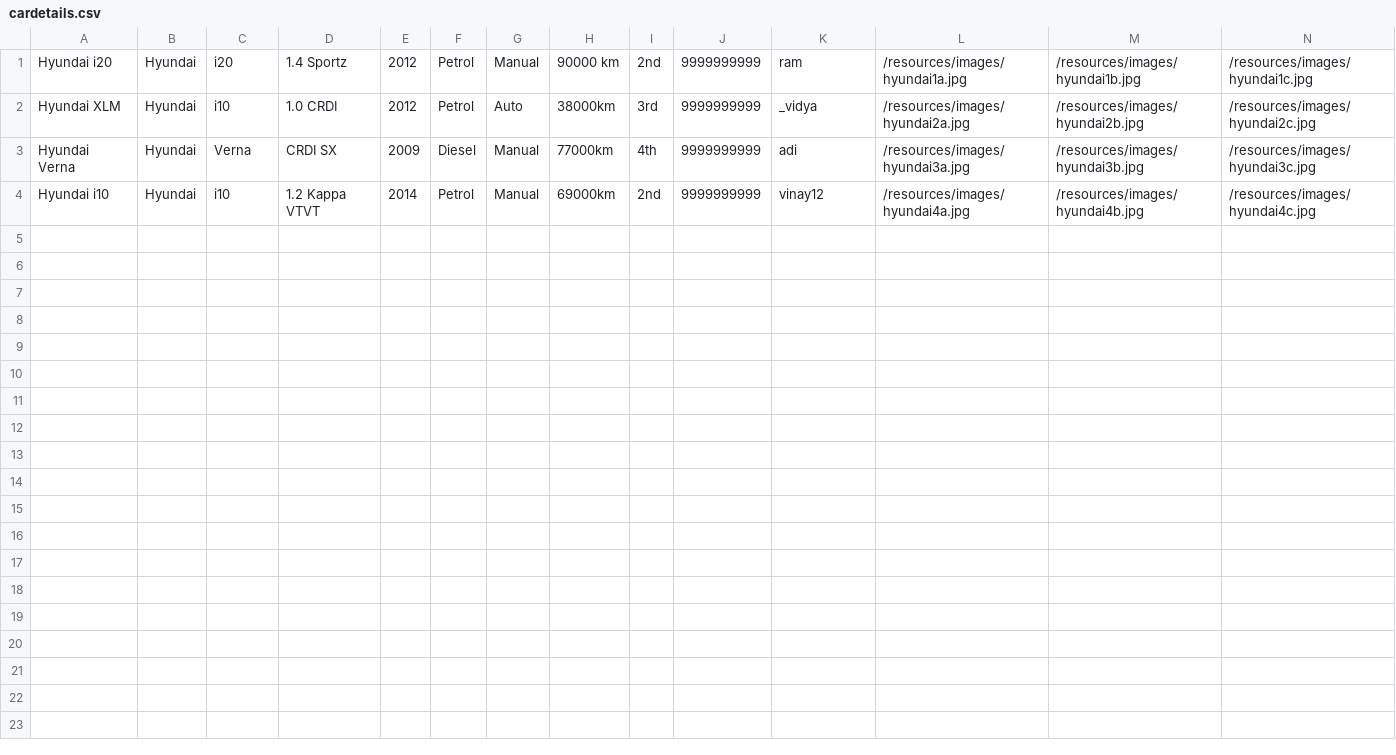
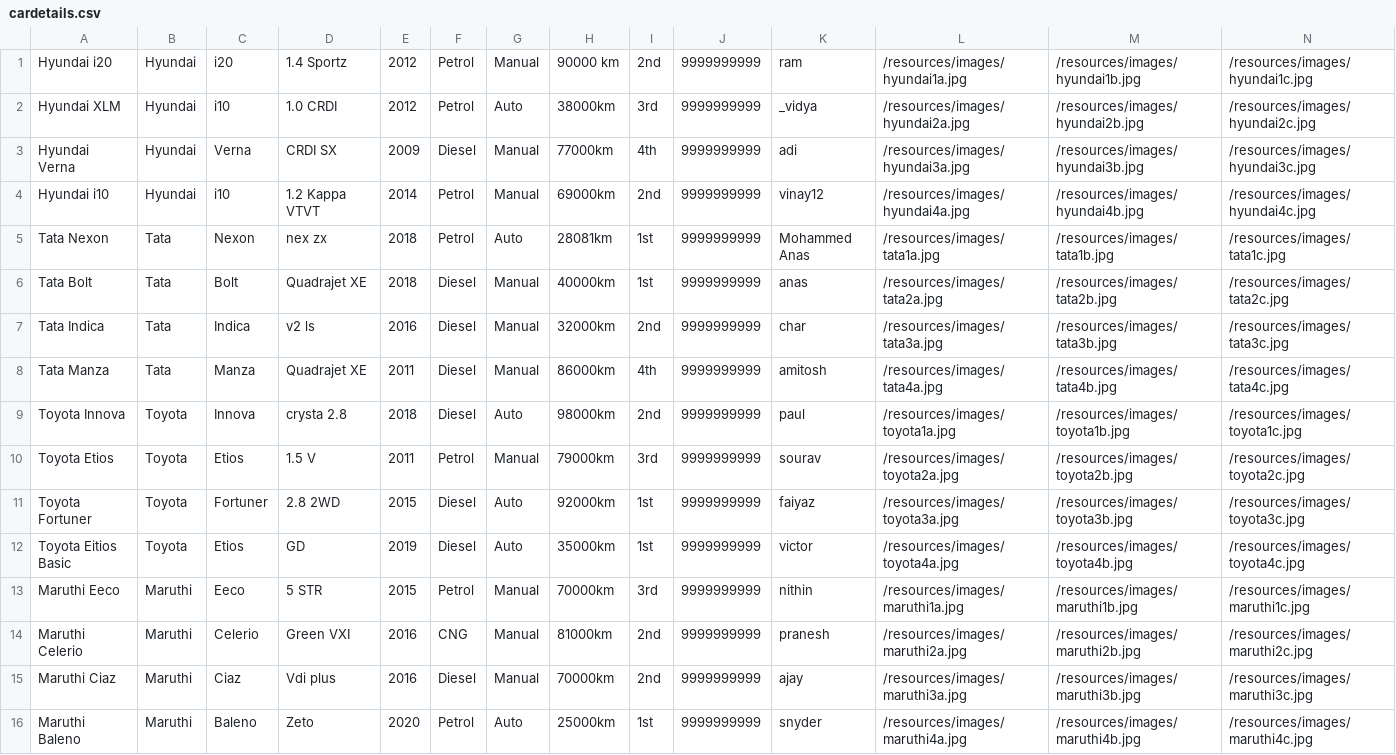
Before and after one commit to ChinmayBS/CarReview, a CSV file: src/resources/files/cardetails.csv, drawn as a sheet; only a part is shown; rows hold the shown columns only; the diff names each change by its address in the sheet, - before the commit and + after, or states it on an @@ line.

Commit message:
data done

```diff
--- a/src/resources/files/cardetails.csv
+++ b/src/resources/files/cardetails.csv
+row 5: Tata Nexon | Tata | Nexon | nex zx | 2018 | Petrol | Auto | 28081km | 1st | 9999999999 | Mohammed Anas | /resources/images/tata1a.jpg | /resources/images/tata1b.jpg | /resources/images/tata1c.jpg
+row 6: Tata Bolt | Tata | Bolt | Quadrajet XE | 2018 | Diesel | Manual | 40000km | 1st | 9999999999 | anas | /resources/images/tata2a.jpg | /resources/images/tata2b.jpg | /resources/images/tata2c.jpg
+row 7: Tata Indica | Tata | Indica | v2 ls | 2016 | Diesel | Manual | 32000km | 2nd | 9999999999 | char | /resources/images/tata3a.jpg | /resources/images/tata3b.jpg | /resources/images/tata3c.jpg
+row 8: Tata Manza | Tata | Manza | Quadrajet XE | 2011 | Diesel | Manual | 86000km | 4th | 9999999999 | amitosh | /resources/images/tata4a.jpg | /resources/images/tata4b.jpg | /resources/images/tata4c.jpg
+row 9: Toyota Innova | Toyota | Innova | crysta 2.8 | 2018 | Diesel | Auto | 98000km | 2nd | 9999999999 | paul | /resources/images/toyota1a.jpg | /resources/images/toyota1b.jpg | /resources/images/toyota1c.jpg
+row 10: Toyota Etios | Toyota | Etios | 1.5 V | 2011 | Petrol | Manual | 79000km | 3rd | 9999999999 | sourav | /resources/images/toyota2a.jpg | /resources/images/toyota2b.jpg | /resources/images/toyota2c.jpg
+row 11: Toyota Fortuner | Toyota | Fortuner | 2.8 2WD | 2015 | Diesel | Auto | 92000km | 1st | 9999999999 | faiyaz | /resources/images/toyota3a.jpg | /resources/images/toyota3b.jpg | /resources/images/toyota3c.jpg
+row 12: Toyota Eitios Basic | Toyota | Etios | GD | 2019 | Diesel | Auto | 35000km | 1st | 9999999999 | victor | /resources/images/toyota4a.jpg | /resources/images/toyota4b.jpg | /resources/images/toyota4c.jpg
+row 13: Maruthi Eeco | Maruthi | Eeco | 5 STR | 2015 | Petrol | Manual | 70000km | 3rd | 9999999999 | nithin | /resources/images/maruthi1a.jpg | /resources/images/maruthi1b.jpg | /resources/images/maruthi1c.jpg
+row 14: Maruthi Celerio | Maruthi | Celerio | Green VXI | 2016 | CNG | Manual | 81000km | 2nd | 9999999999 | pranesh | /resources/images/maruthi2a.jpg | /resources/images/maruthi2b.jpg | /resources/images/maruthi2c.jpg
+row 15: Maruthi Ciaz | Maruthi | Ciaz | Vdi plus | 2016 | Diesel | Manual | 70000km | 2nd | 9999999999 | ajay | /resources/images/maruthi3a.jpg | /resources/images/maruthi3b.jpg | /resources/images/maruthi3c.jpg
+row 16: Maruthi Baleno | Maruthi | Baleno | Zeto | 2020 | Petrol | Auto | 25000km | 1st | 9999999999 | snyder | /resources/images/maruthi4a.jpg | /resources/images/maruthi4b.jpg | /resources/images/maruthi4c.jpg
```
Also changed, not shown: 15 other files.
